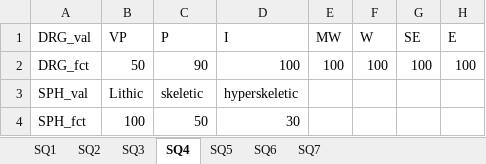
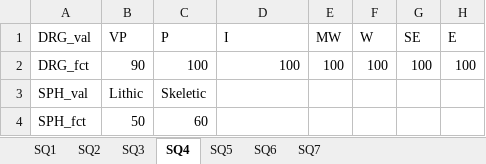
Before and after one commit to gicait/PyAEZ, an Excel workbook: data_input/maiz_soil_params_rain.xlsx, sheet SQ4, drawn as a sheet; values as stored, in another font and other column widths than the file's, no borders; the diff names each change by its address in the sheet, - before the commit and + after, or states it on an @@ line.

```diff
--- a/data_input/maiz_soil_params_rain.xlsx (sheet SQ4)
+++ b/data_input/maiz_soil_params_rain.xlsx (sheet SQ4)
-B2 (VP): 50
+B2 (VP): 90
-C2 (P): 90
+C2 (P): 100
-C3 (P): skeletic
+C3 (P): Skeletic
-D3 (I): hyperskeletic
+D3 (I): (empty)
-B4 (VP): 100
+B4 (VP): 50
-C4 (P): 50
+C4 (P): 60
-D4 (I): 30
+D4 (I): (empty)
```
Also changed, not shown: sheet SQ3, sheet SQ2, sheet SQ1, sheet SQ7, sheet SQ6, sheet SQ5, data_input/maiz_soil_params_irr.xlsx, 19 other files.
